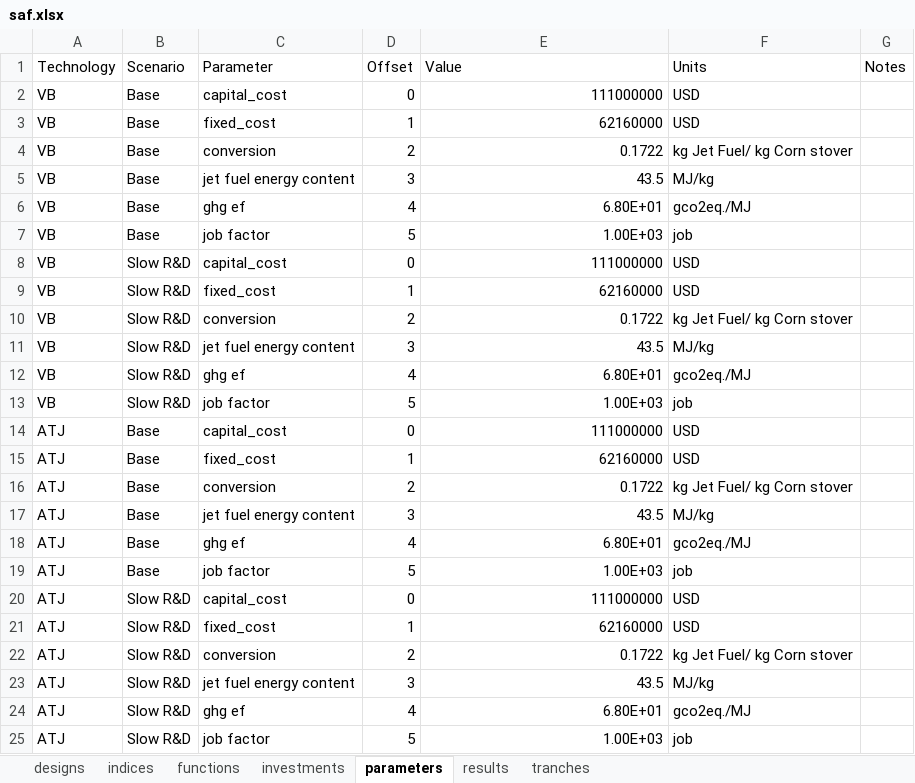
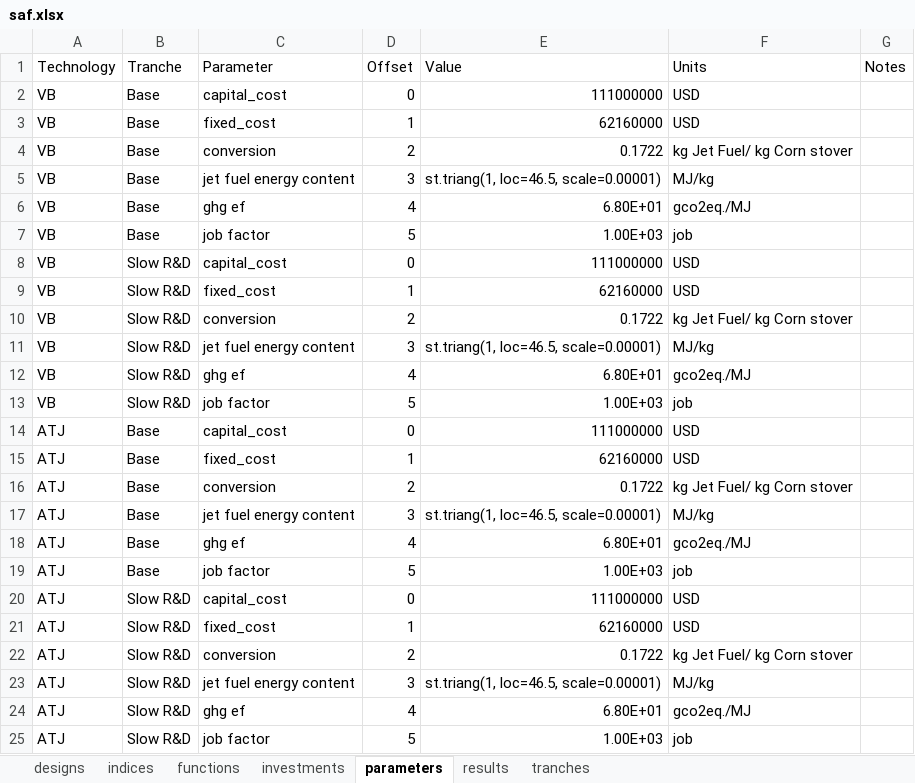
Before and after one commit to NREL/tyche, an Excel workbook: src/technology/sustainable-aviation-fuel/saf.xlsx, sheet parameters, drawn as a sheet; values as stored, in another font and other column widths than the file's, no borders; the diff names each change by its address in the sheet, - before the commit and + after, or states it on an @@ line.

```diff
--- a/src/technology/sustainable-aviation-fuel/saf.xlsx (sheet parameters)
+++ b/src/technology/sustainable-aviation-fuel/saf.xlsx (sheet parameters)
-B1: Scenario
+B1: Tranche
-E5 (Value): 43.5
+E5 (Value): st.triang(1, loc=46.5, scale=0.00001)
-E11 (Value): 43.5
+E11 (Value): st.triang(1, loc=46.5, scale=0.00001)
-E17 (Value): 43.5
+E17 (Value): st.triang(1, loc=46.5, scale=0.00001)
-E23 (Value): 43.5
+E23 (Value): st.triang(1, loc=46.5, scale=0.00001)
```
Also changed, not shown: sheet designs, sheet indices, sheet tranches, 27 other files.
